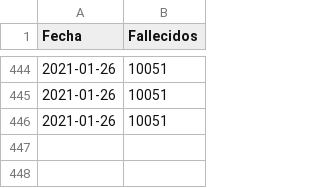
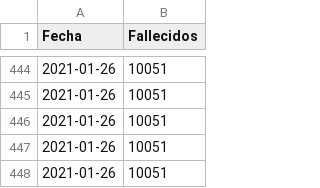
Before and after one commit to joseph78722/monitoreo-Covid-19-Bolivia, a CSV file: data/Fallecidos.csv, drawn as a sheet; only a part is shown, gaps mark what is left out.

```diff
--- a/data/Fallecidos.csv
+++ b/data/Fallecidos.csv
@@ -446 +446,3 @@
 2021-01-26,10051
+2021-01-26,10051
+2021-01-26,10051
```
Also changed, not shown: data/Confirmados.csv, data/Nuevos_casos.csv, 3 other files.
